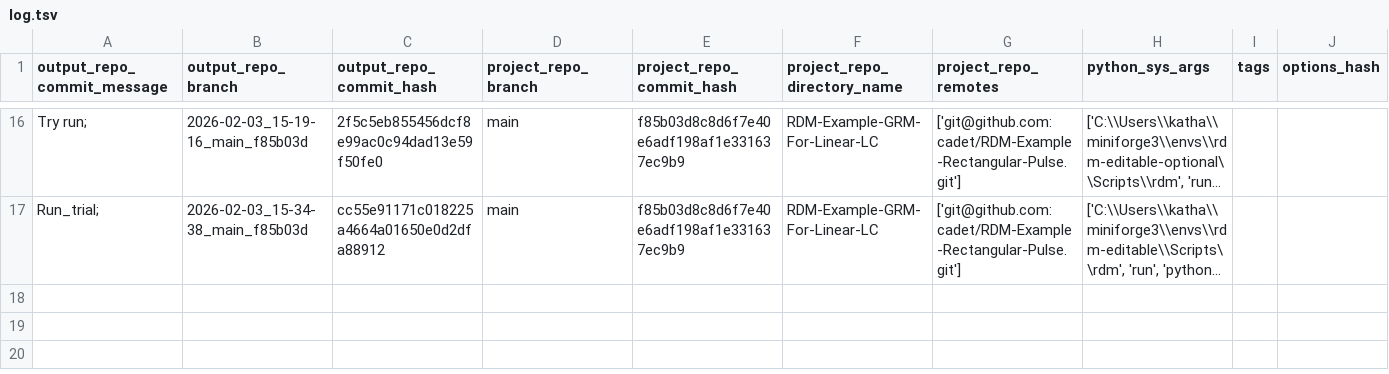
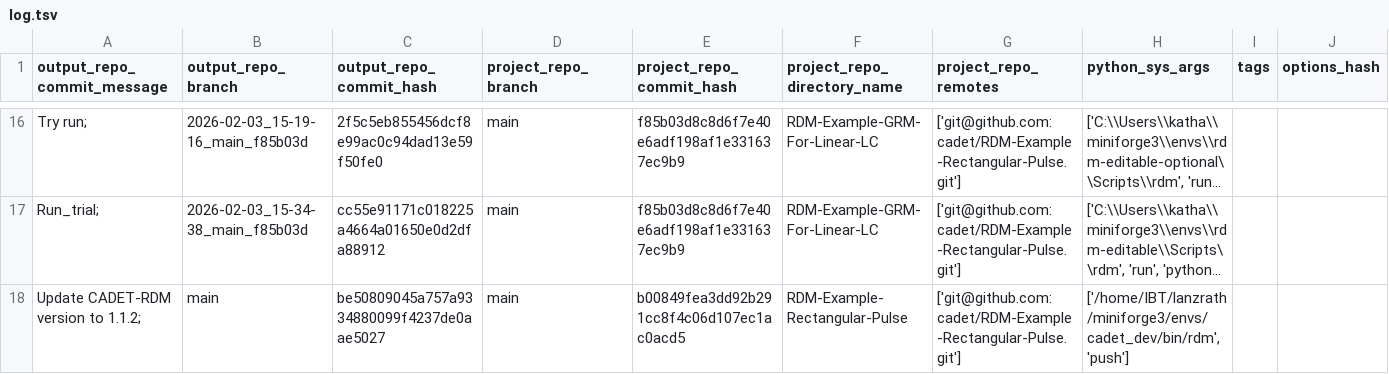
Before and after one commit to cadet/RDM-Example-Rectangular-Pulse-Output, a TSV file: log.tsv, drawn as a sheet; only a part is shown, gaps mark what is left out; long unchanged cells end in …; rows hold the shown columns only; the diff names each change by its address in the sheet, - before the commit and + after, or states it on an @@ line.

Commit message:
log for 'Update CADET-RDM version to 1.1.2; ' of branch 'main'

```diff
--- a/log.tsv
+++ b/log.tsv
+row 18: Update CADET-RDM version to 1.1.2; | main | be50809045a757a9334880099f4237de0aae5027 | main | b00849fea3dd92b291cc8f4c06d107ec1ac0acd5 | RDM-Example-Rectangular-Pulse | ['git@github.com:cadet/RDM-Example-Rectangular-Pulse.git'] | ['/home/IBT/lanzrath/miniforge3/envs/cadet_dev/bin/rdm', 'push']
```
Also changed, not shown: 6 other files.
